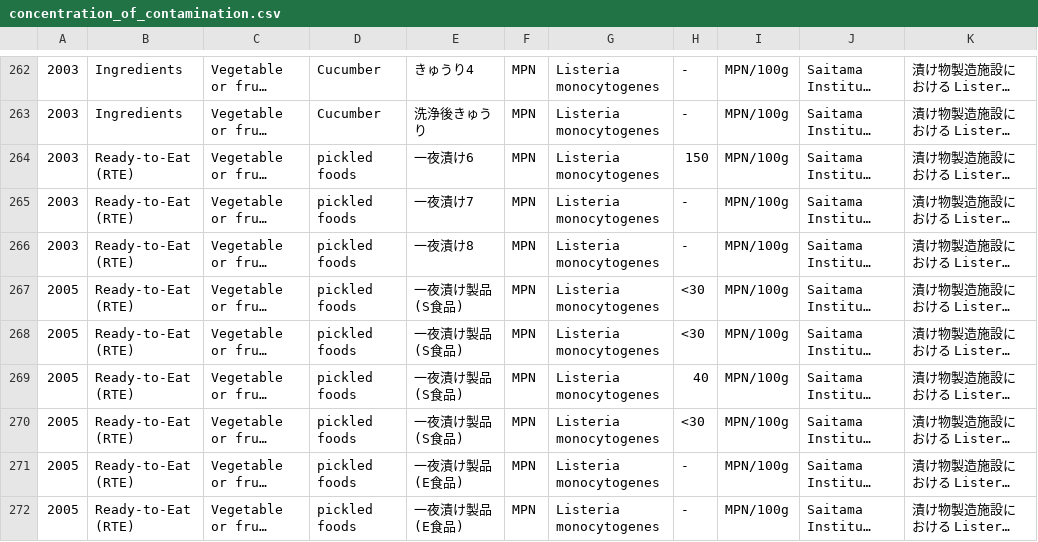
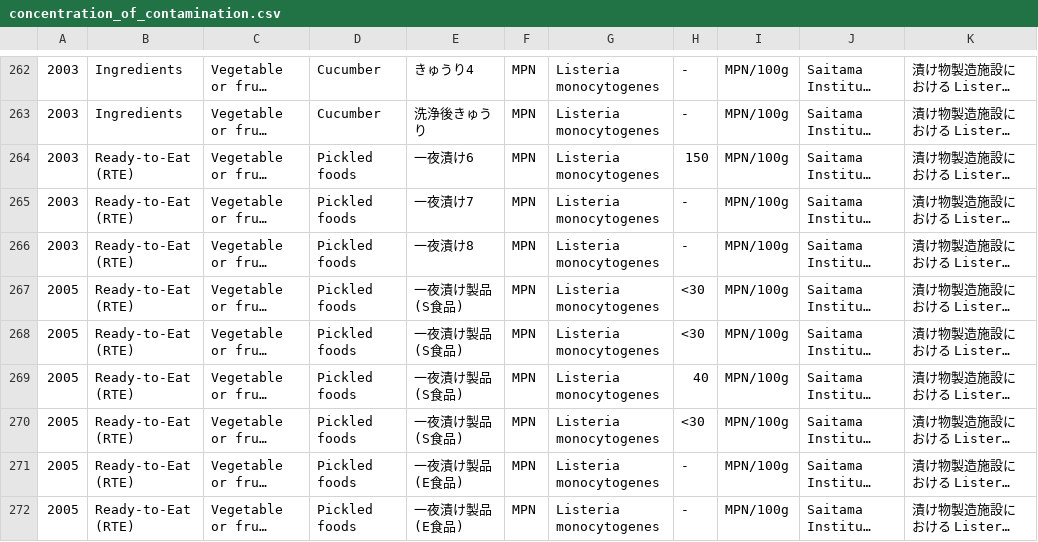
Before and after one commit to kento-koyama/food_micro_data_risk, a CSV file: database/concentration_of_contamination.csv, drawn as a sheet; only a part is shown, gaps mark what is left out; long unchanged cells end in …; the diff covers the shown part only; the diff names each change by its address in the sheet, - before the commit and + after, or states it on an @@ line.

```diff
--- a/database/concentration_of_contamination.csv
+++ b/database/concentration_of_contamination.csv
-D264:D272: pickled foods
+D264:D272: Pickled foods
```
Also changed, not shown: 40 edited cells elsewhere in this file, database/contamination_rate.csv.
